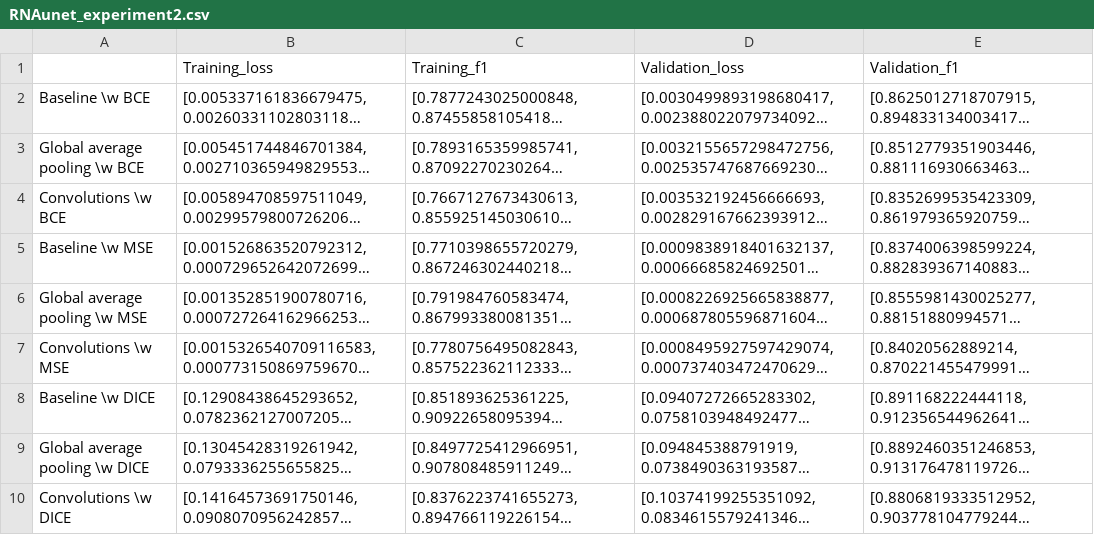
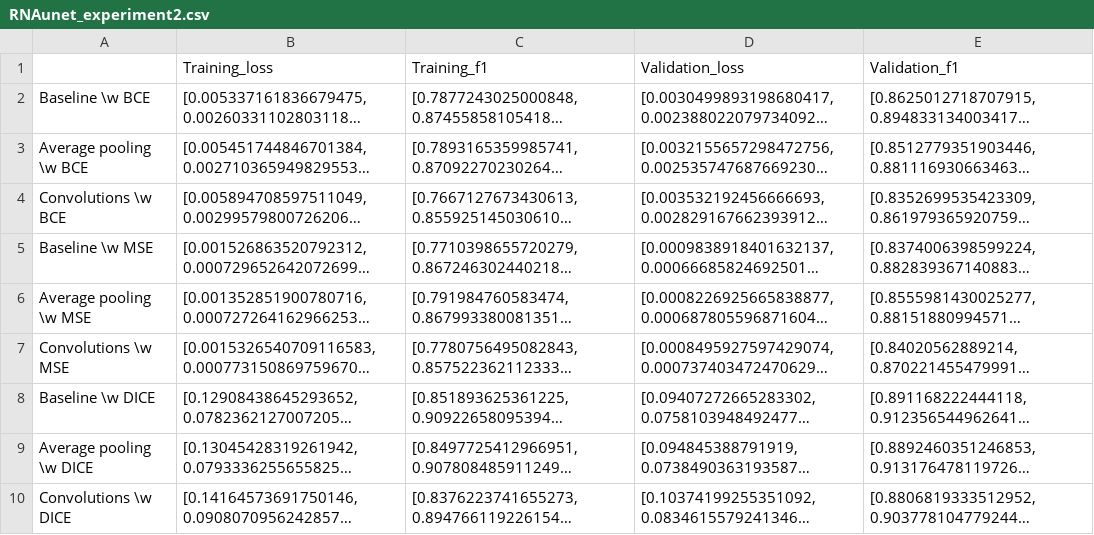
Before and after one commit to MEskerod/StructUnet, a CSV file: results/RNAunet_experiment2.csv, drawn as a sheet; long unchanged cells end in …; the diff names each change by its address in the sheet, - before the commit and + after, or states it on an @@ line.

Commit message:
Changed name for global average pooling to average pooling

```diff
--- a/results/RNAunet_experiment2.csv
+++ b/results/RNAunet_experiment2.csv
-A3: Global average pooling \w BCE
+A3: Average pooling \w BCE
-A6: Global average pooling \w MSE
+A6: Average pooling \w MSE
-A9: Global average pooling \w DICE
+A9: Average pooling \w DICE
```
Also changed, not shown: 3 other files.
